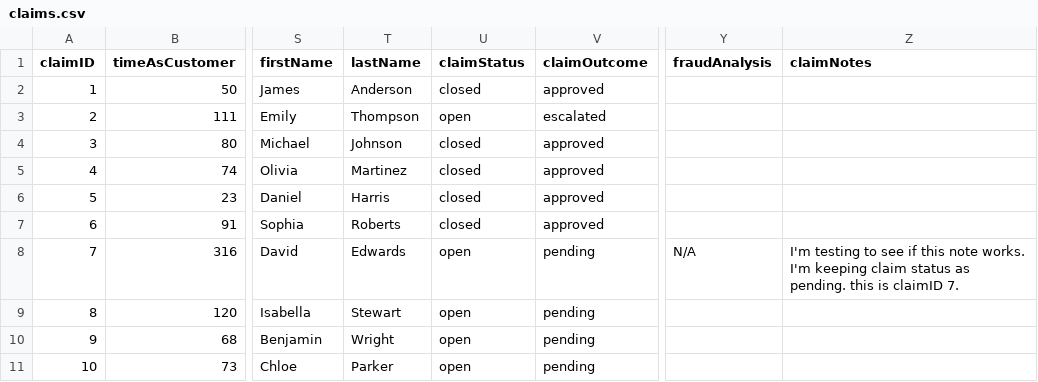
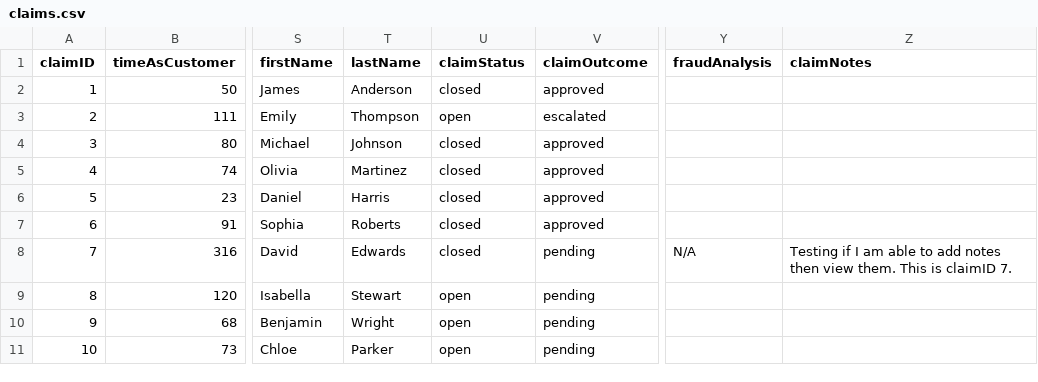
Before and after one commit to AlanDataPortfolio/ey-azure-fn-pipeline, a CSV file: src/webapp/claims.csv, drawn as a sheet; only a part is shown, gaps mark what is left out; the diff names each change by its address in the sheet, - before the commit and + after, or states it on an @@ line.

Commit message:
#70 pretty good works fine. just error with it closing claims that are open

```diff
--- a/src/webapp/claims.csv
+++ b/src/webapp/claims.csv
-U8 (claimStatus): open
+U8 (claimStatus): closed
-Z8 (claimNotes): I'm testing to see if this note works. I'm keeping claim status as pending. this is claimID…
+Z8 (claimNotes): Testing if I am able to add notes then view them. This is claimID…
```
Also changed, not shown: 2 other files.
